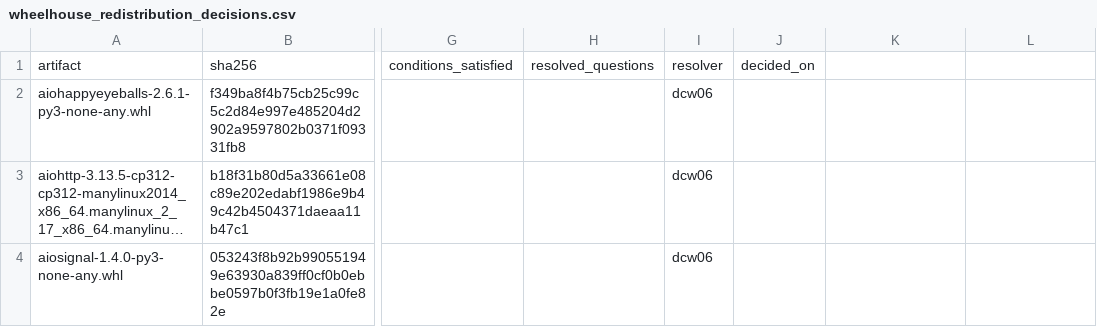
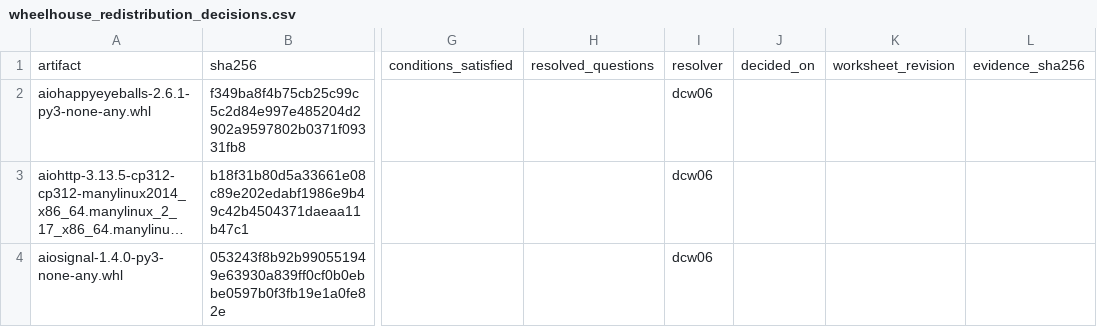
Before and after one commit to dcw06/ARC-AGI-3, a CSV file: reports/wheelhouse_redistribution_decisions.csv, drawn as a sheet; only a part is shown, gaps mark what is left out; long unchanged cells end in …; the diff names each change by its address in the sheet, - before the commit and + after, or states it on an @@ line.

```diff
--- a/reports/wheelhouse_redistribution_decisions.csv
+++ b/reports/wheelhouse_redistribution_decisions.csv
-K1: (empty)
+K1: worksheet_revision
-L1: (empty)
+L1: evidence_sha256
```
Also changed, not shown: 8 other files.
